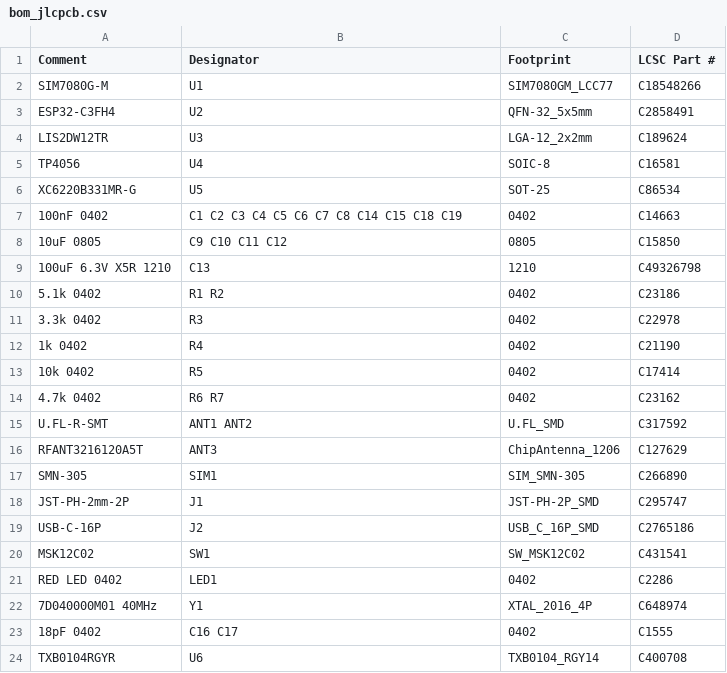
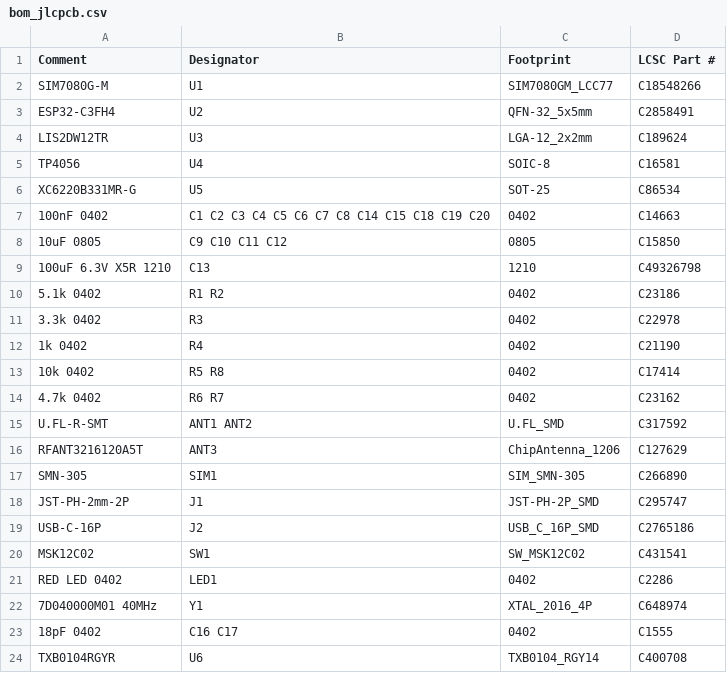
Before and after one commit to shima091824-collab/pokota-tools, a CSV file: lte-m-cat-tracker/kicad/bom_jlcpcb.csv, drawn as a sheet.

```diff
--- a/lte-m-cat-tracker/kicad/bom_jlcpcb.csv
+++ b/lte-m-cat-tracker/kicad/bom_jlcpcb.csv
@@ -6,3 +6,3 @@ TP4056,U4,SOIC-8,C16581
 XC6220B331MR-G,U5,SOT-25,C86534
-100nF 0402,C1 C2 C3 C4 C5 C6 C7 C8 C14 C15 C18 C19,0402,C14663
+100nF 0402,C1 C2 C3 C4 C5 C6 C7 C8 C14 C15 C18 C19 C20,0402,C14663
 10uF 0805,C9 C10 C11 C12,0805,C15850
@@ -12,3 +12,3 @@ XC6220B331MR-G,U5,SOT-25,C86534
 1k 0402,R4,0402,C21190
-10k 0402,R5,0402,C17414
+10k 0402,R5 R8,0402,C17414
 4.7k 0402,R6 R7,0402,C23162
```
Also changed, not shown: lte-m-cat-tracker/kicad/cpl_jlcpcb.csv, 9 other files.
